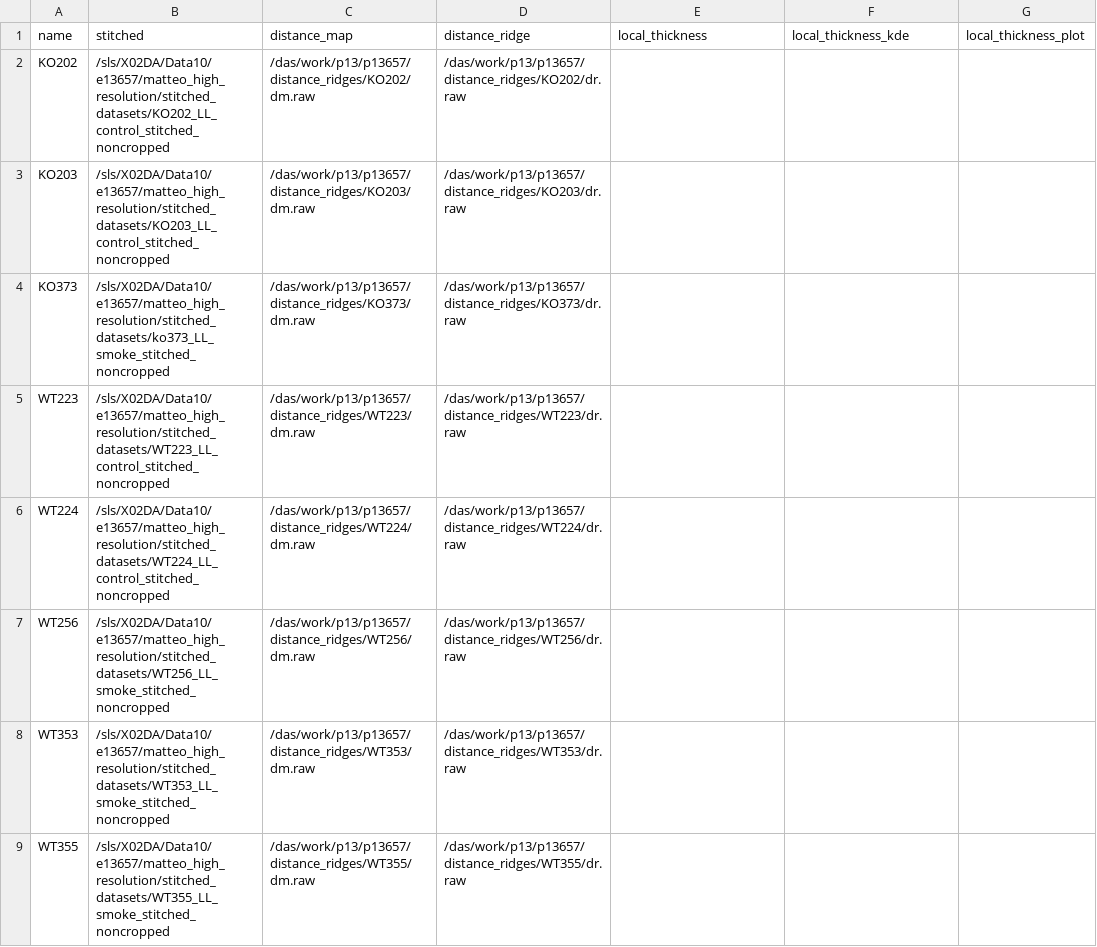
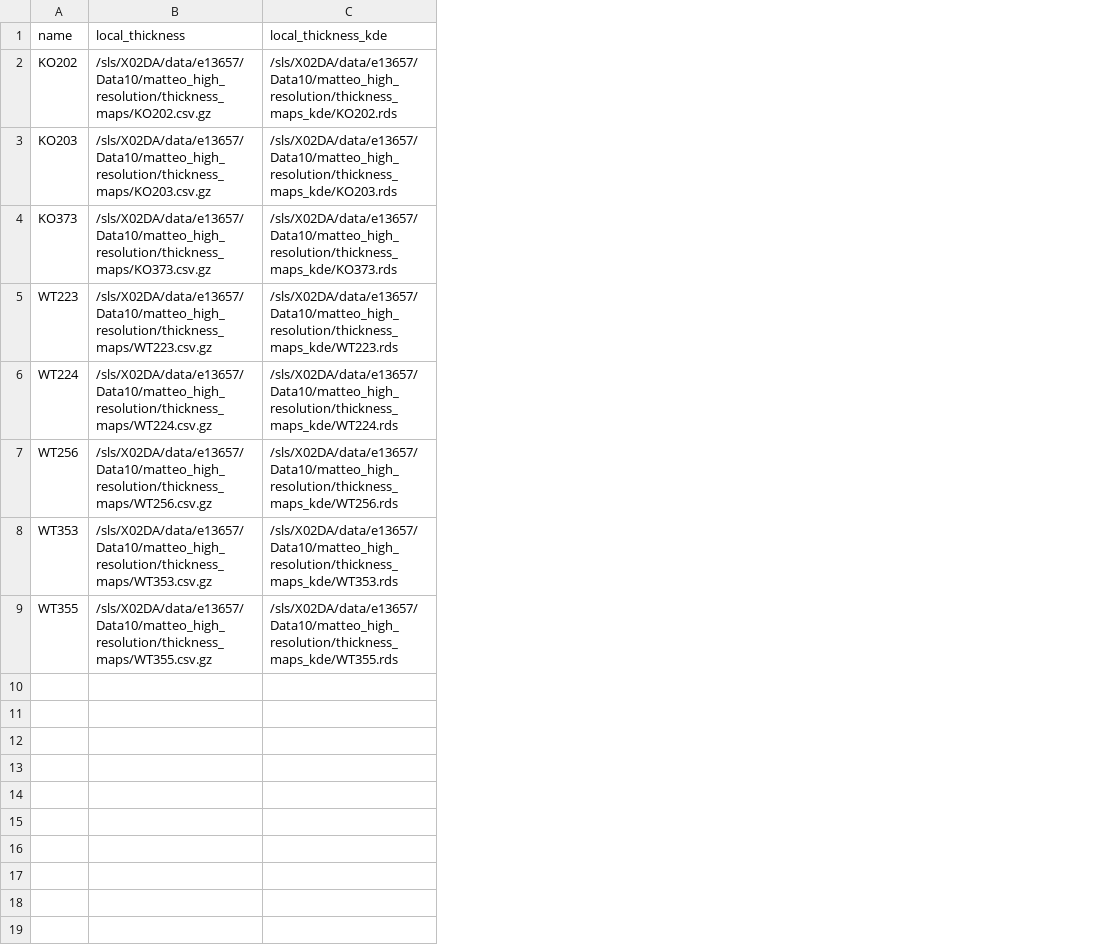
Before and after one commit to Enucatl/compress-thickess-map, a CSV file: datasets.csv, drawn as a sheet; removed rows and columns are numbered as before the commit, all else as after; the diff names each change by its address in the sheet, - before the commit and + after, or states it on an @@ line.

```diff
--- a/datasets.csv
+++ b/datasets.csv
-column B (stitched), rows 2-9: /sls/X02DA/Data10/e13657/matteo_high_resolution/stitched_datasets/KO202_LL_control_stitched_noncropped | /sls/X02DA/Data10/e13657/matteo_high_resolution/stitched_datasets/KO203_LL_control_stitched_noncropped | /sls/X02DA/Data10/e13657/matteo_high_resolution/stitched_datasets/ko373_LL_smoke_stitched_noncropped | /sls/X02DA/Data10/e13657/matteo_high_resolution/stitched_datasets/WT223_LL_control_stitched_noncropped | /sls/X02DA/Data10/e13657/matteo_high_resolution/stitched_datasets/WT224_LL_control_stitched_noncropped | /sls/X02DA/Data10/e13657/matteo_high_resolution/stitched_datasets/WT256_LL_smoke_stitched_noncropped | /sls/X02DA/Data10/e13657/matteo_high_resolution/stitched_datasets/WT353_LL_smoke_stitched_noncropped | /sls/X02DA/Data10/e13657/matteo_high_resolution/stitched_datasets/WT355_LL_smoke_stitched_noncropped
-column C (distance_map), rows 2-9: /das/work/p13/p13657/distance_ridges/KO202/dm.raw | /das/work/p13/p13657/distance_ridges/KO203/dm.raw | /das/work/p13/p13657/distance_ridges/KO373/dm.raw | /das/work/p13/p13657/distance_ridges/WT223/dm.raw | /das/work/p13/p13657/distance_ridges/WT224/dm.raw | /das/work/p13/p13657/distance_ridges/WT256/dm.raw | /das/work/p13/p13657/distance_ridges/WT353/dm.raw | /das/work/p13/p13657/distance_ridges/WT355/dm.raw
-column D (distance_ridge), rows 2-9: /das/work/p13/p13657/distance_ridges/KO202/dr.raw | /das/work/p13/p13657/distance_ridges/KO203/dr.raw | /das/work/p13/p13657/distance_ridges/KO373/dr.raw | /das/work/p13/p13657/distance_ridges/WT223/dr.raw | /das/work/p13/p13657/distance_ridges/WT224/dr.raw | /das/work/p13/p13657/distance_ridges/WT256/dr.raw | /das/work/p13/p13657/distance_ridges/WT353/dr.raw | /das/work/p13/p13657/distance_ridges/WT355/dr.raw
-column G (local_thickness_plot), empty
-B2 (local_thickness): (empty)
+B2 (local_thickness): /sls/X02DA/data/e13657/Data10/matteo_high_resolution/thickness_maps/KO202.csv.gz
-C2 (local_thickness_kde): (empty)
+C2 (local_thickness_kde): /sls/X02DA/data/e13657/Data10/matteo_high_resolution/thickness_maps_kde/KO202.rds
-B3 (local_thickness): (empty)
+B3 (local_thickness): /sls/X02DA/data/e13657/Data10/matteo_high_resolution/thickness_maps/KO203.csv.gz
-C3 (local_thickness_kde): (empty)
+C3 (local_thickness_kde): /sls/X02DA/data/e13657/Data10/matteo_high_resolution/thickness_maps_kde/KO203.rds
-B4 (local_thickness): (empty)
+B4 (local_thickness): /sls/X02DA/data/e13657/Data10/matteo_high_resolution/thickness_maps/KO373.csv.gz
-C4 (local_thickness_kde): (empty)
+C4 (local_thickness_kde): /sls/X02DA/data/e13657/Data10/matteo_high_resolution/thickness_maps_kde/KO373.rds
-B5 (local_thickness): (empty)
+B5 (local_thickness): /sls/X02DA/data/e13657/Data10/matteo_high_resolution/thickness_maps/WT223.csv.gz
-C5 (local_thickness_kde): (empty)
+C5 (local_thickness_kde): /sls/X02DA/data/e13657/Data10/matteo_high_resolution/thickness_maps_kde/WT223.rds
-B6 (local_thickness): (empty)
+B6 (local_thickness): /sls/X02DA/data/e13657/Data10/matteo_high_resolution/thickness_maps/WT224.csv.gz
-C6 (local_thickness_kde): (empty)
+C6 (local_thickness_kde): /sls/X02DA/data/e13657/Data10/matteo_high_resolution/thickness_maps_kde/WT224.rds
-B7 (local_thickness): (empty)
+B7 (local_thickness): /sls/X02DA/data/e13657/Data10/matteo_high_resolution/thickness_maps/WT256.csv.gz
-C7 (local_thickness_kde): (empty)
+C7 (local_thickness_kde): /sls/X02DA/data/e13657/Data10/matteo_high_resolution/thickness_maps_kde/WT256.rds
-B8 (local_thickness): (empty)
+B8 (local_thickness): /sls/X02DA/data/e13657/Data10/matteo_high_resolution/thickness_maps/WT353.csv.gz
-C8 (local_thickness_kde): (empty)
+C8 (local_thickness_kde): /sls/X02DA/data/e13657/Data10/matteo_high_resolution/thickness_maps_kde/WT353.rds
-B9 (local_thickness): (empty)
+B9 (local_thickness): /sls/X02DA/data/e13657/Data10/matteo_high_resolution/thickness_maps/WT355.csv.gz
-C9 (local_thickness_kde): (empty)
+C9 (local_thickness_kde): /sls/X02DA/data/e13657/Data10/matteo_high_resolution/thickness_maps_kde/WT355.rds
```
Also changed, not shown: 1 other file.
